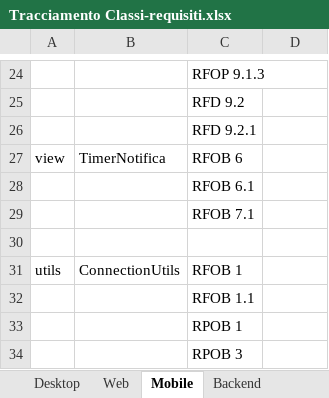
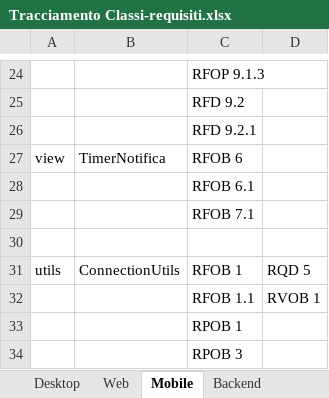
Before and after one commit to TeamCommitted/Team-Committed---Documenti, an Excel workbook: RQ/Esterni/Specifica Tecnica/Tracciamento Classi-requisiti.xlsx, sheet Mobile, drawn as a sheet; only a part is shown, gaps mark what is left out; values as stored, in another font and other column widths than the file's, no borders; the diff names each change by its address in the sheet, - before the commit and + after, or states it on an @@ line.

```diff
--- a/RQ/Esterni/Specifica Tecnica/Tracciamento Classi-requisiti.xlsx (sheet Mobile)
+++ b/RQ/Esterni/Specifica Tecnica/Tracciamento Classi-requisiti.xlsx (sheet Mobile)
-D31: (empty)
+D31: RQD 5
-D32: (empty)
+D32: RVOB 1
```
Also changed, not shown: sheet Desktop, sheet Web, sheet Backend, 1 other file.
